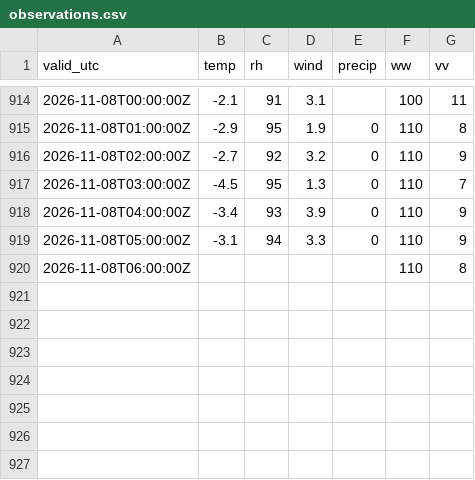
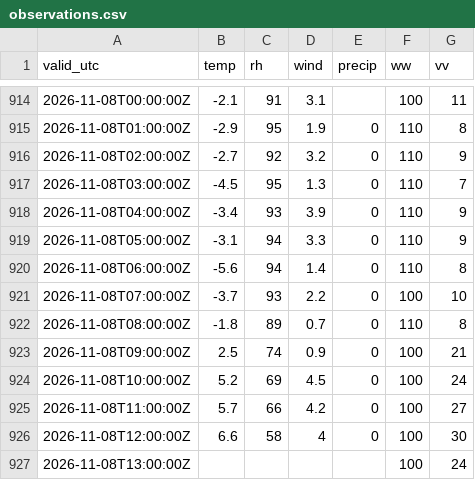
Before and after one commit to PetrBezousek/pocasi-srovnavac, a CSV file: data/observations.csv, drawn as a sheet; only a part is shown, gaps mark what is left out.

```diff
--- a/data/observations.csv
+++ b/data/observations.csv
@@ -919,2 +919,9 @@ valid_utc,temp,rh,wind,precip,ww,vv
 2026-11-08T05:00:00Z,-3.1,94,3.3,0,110,9
-2026-11-08T06:00:00Z,,,,,110,8
+2026-11-08T06:00:00Z,-5.6,94,1.4,0,110,8
+2026-11-08T07:00:00Z,-3.7,93,2.2,0,100,10
+2026-11-08T08:00:00Z,-1.8,89,0.7,0,110,8
+2026-11-08T09:00:00Z,2.5,74,0.9,0,100,21
+2026-11-08T10:00:00Z,5.2,69,4.5,0,100,24
+2026-11-08T11:00:00Z,5.7,66,4.2,0,100,27
+2026-11-08T12:00:00Z,6.6,58,4,0,100,30
+2026-11-08T13:00:00Z,,,,,100,24
```
Also changed, not shown: data/runs.csv, 2 other files.
